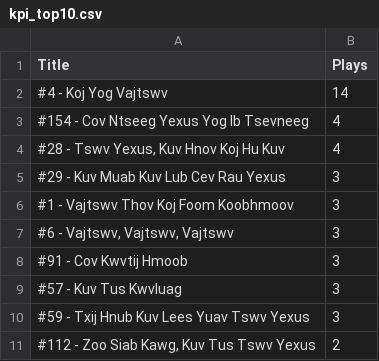
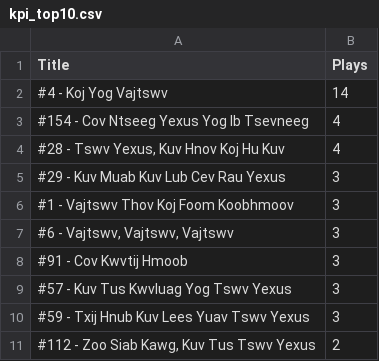
Before and after one commit to YSayaovong/Worship-Analytics-Dashboard-Song-Usage-Trends-KPI-Tracking, a CSV file: data/kpi_top10.csv, drawn as a sheet.

```diff
--- a/data/kpi_top10.csv
+++ b/data/kpi_top10.csv
@@ -8,3 +8,3 @@ Title,Plays
 #91 - Cov Kwvtij Hmoob,3
-#57 - Kuv Tus Kwvluag,3
+#57 - Kuv Tus Kwvluag Yog Tswv Yexus,3
 #59 - Txij Hnub Kuv Lees Yuav Tswv Yexus,3
```
